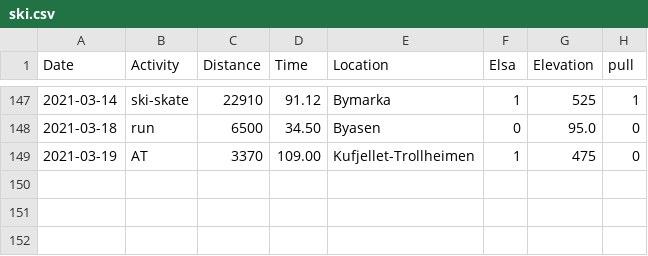
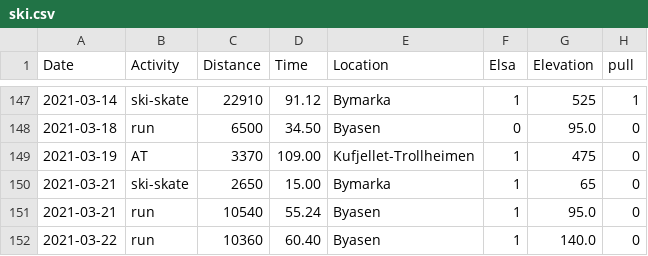
Before and after one commit to Olarm/Treningsdagbok, a CSV file: ski.csv, drawn as a sheet; only a part is shown, gaps mark what is left out.

```diff
--- a/ski.csv
+++ b/ski.csv
@@ -149 +149,4 @@ Date,Activity,Distance,Time,Location,Elsa,Elevation,pull
 2021-03-19,AT,3370,109.00,Kufjellet-Trollheimen,1,475,0
+2021-03-21,ski-skate,2650,15.00,Bymarka,1,65,0
+2021-03-21,run,10540,55.24,Byasen,1,95.0,0
+2021-03-22,run,10360,60.40,Byasen,1,140.0,0
```
Also changed, not shown: morgenvekt.csv, 1 other file.
